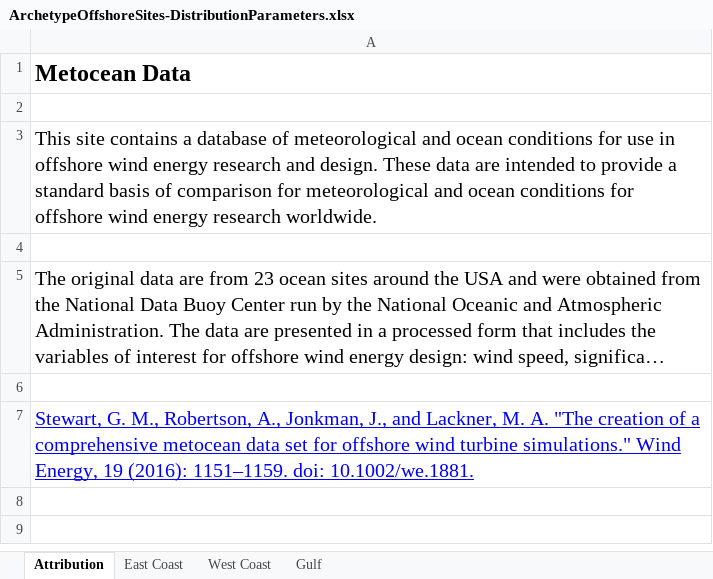
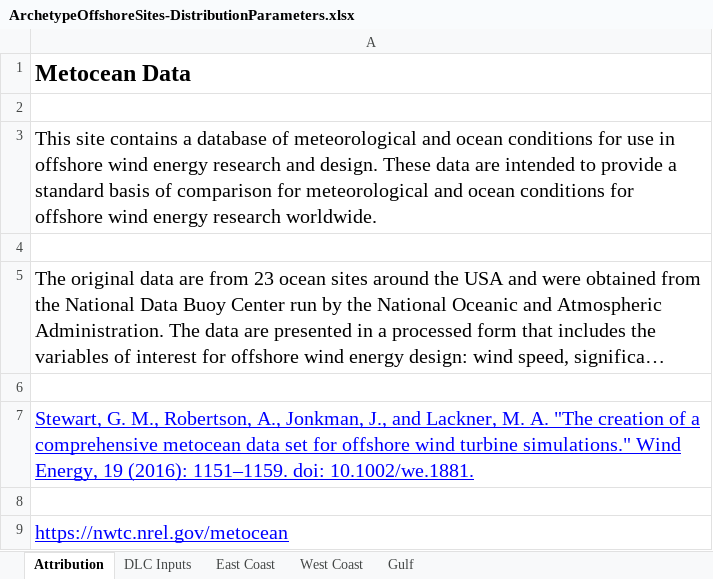
Before and after one commit to IEAWindTask37/IEA-15-240-RWT, an Excel workbook: Documentation/ArchetypeOffshoreSites-DistributionParameters.xlsx, sheet Attribution, drawn as a sheet; long unchanged cells end in …; values as stored, in another font and other column widths than the file's, no borders; the diff names each change by its address in the sheet, - before the commit and + after, or states it on an @@ line.

Commit message:
adding DLC inputs

```diff
--- a/Documentation/ArchetypeOffshoreSites-DistributionParameters.xlsx (sheet Attribution)
+++ b/Documentation/ArchetypeOffshoreSites-DistributionParameters.xlsx (sheet Attribution)
+sheet tab: DLC Inputs
+row 8: (empty)
+row 9: https://nwtc.nrel.gov/metocean
```
